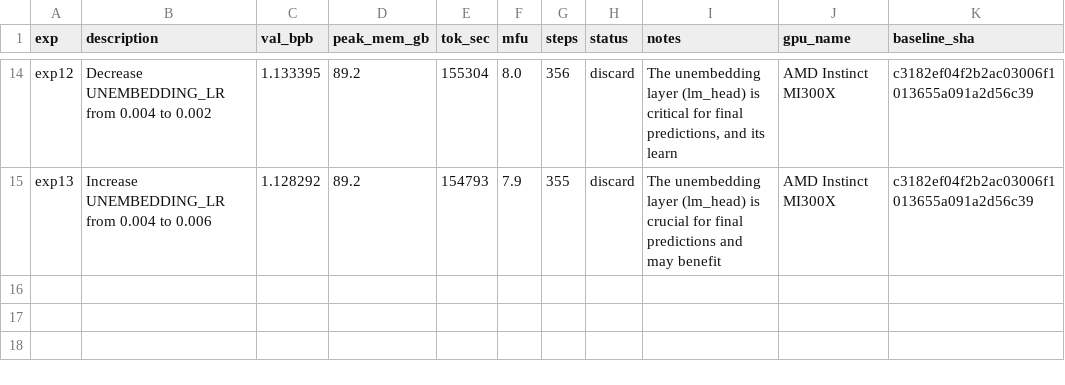
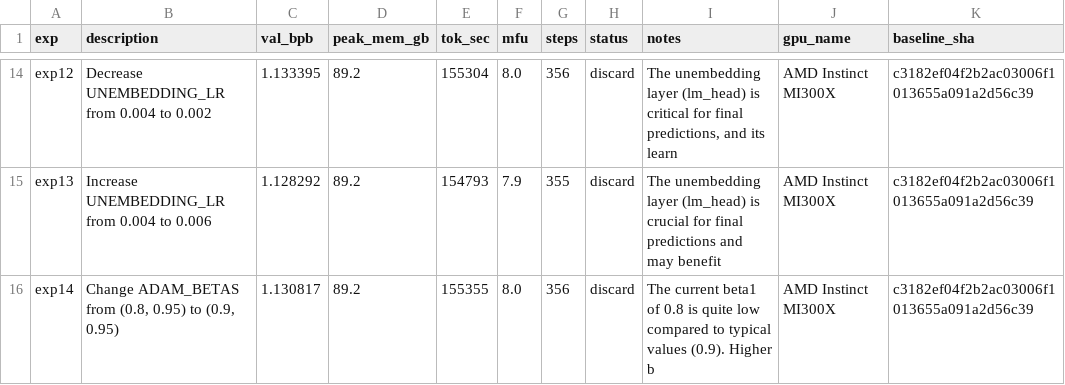
Before and after one commit to elementalcollision/autoresearch-unified, a TSV file: results/fineweb/results.tsv, drawn as a sheet; only a part is shown, gaps mark what is left out.

Commit message:
Sync results (07:18 UTC) — in progress

```diff
--- a/results/fineweb/results.tsv
+++ b/results/fineweb/results.tsv
@@ -15 +15,2 @@ exp12	Decrease UNEMBEDDING_LR from 0.004 to 0.002	1.133395	89.2	155304	8.0	356	d
 exp13	Increase UNEMBEDDING_LR from 0.004 to 0.006	1.128292	89.2	154793	7.9	355	discard	The unembedding layer (lm_head) is crucial for final predictions and may benefit	AMD Instinct MI300X	c3182ef04f2b2ac03006f1013655a091a2d56c39
+exp14	Change ADAM_BETAS from (0.8, 0.95) to (0.9, 0.95)	1.130817	89.2	155355	8.0	356	discard	The current beta1 of 0.8 is quite low compared to typical values (0.9). Higher b	AMD Instinct MI300X	c3182ef04f2b2ac03006f1013655a091a2d56c39
```
